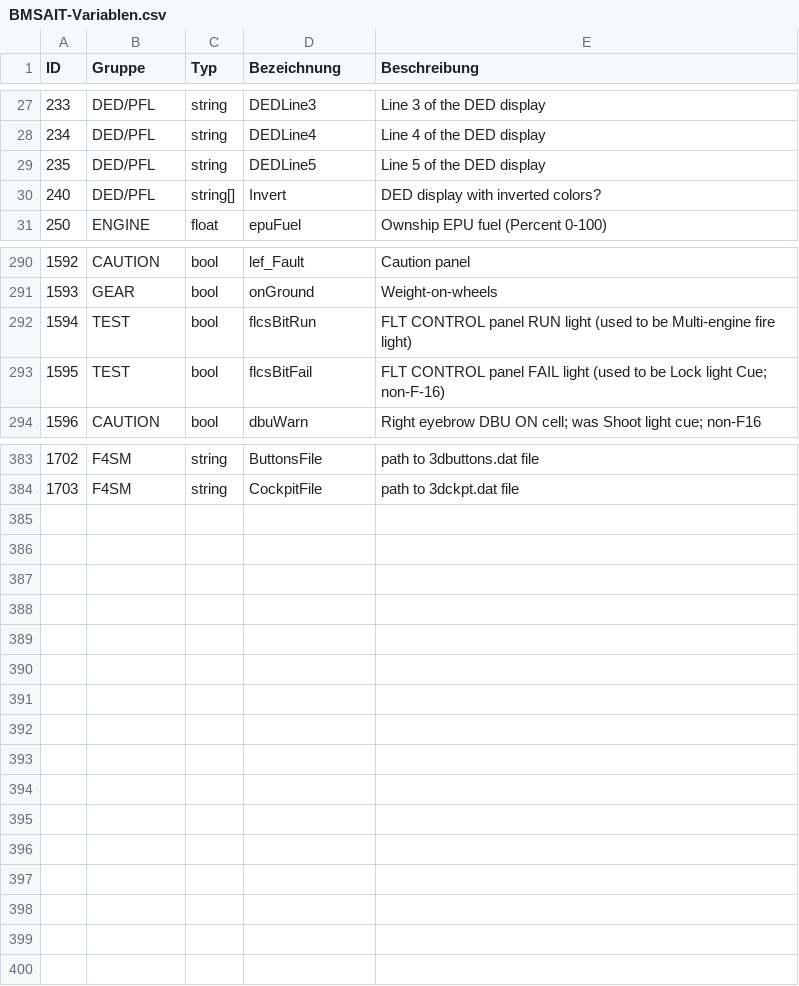
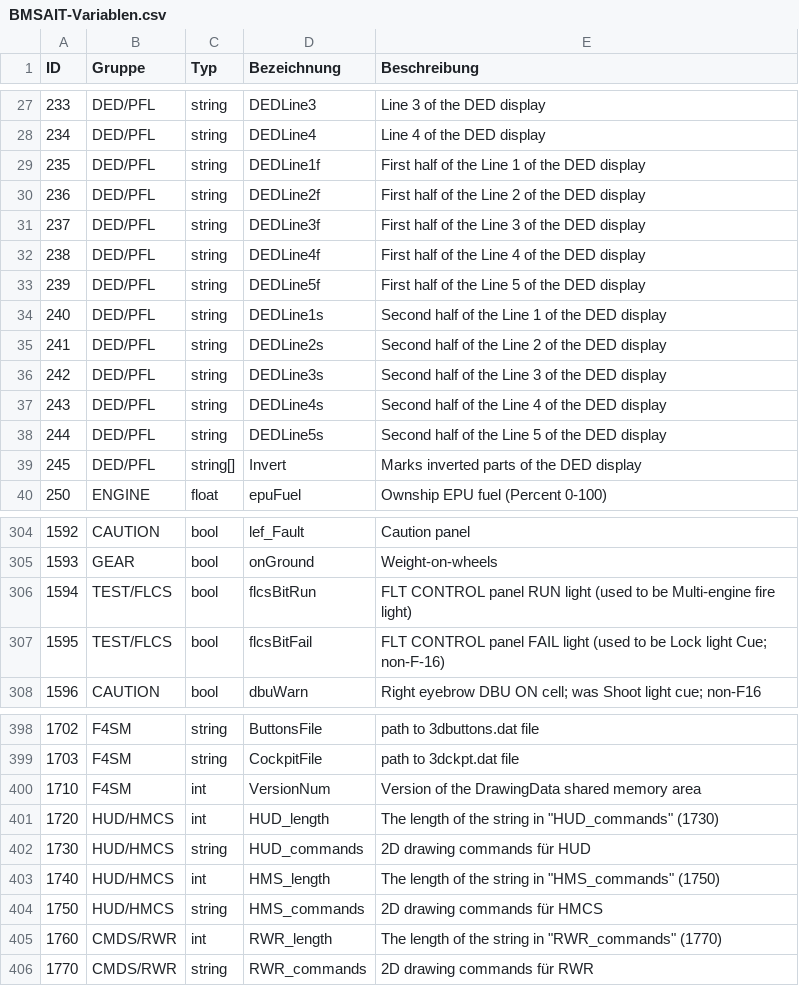
Before and after one commit to HummerX/BMSAIT, a CSV file: 02 Windows-App/BMSAIT-Variablen.csv, drawn as a sheet; only a part is shown, gaps mark what is left out; addresses are those after the commit; the diff covers the shown part only; the diff names each change by its address in the sheet, - before the commit and + after, or states it on an @@ line.

Commit message:
Varaible definitions for BMS 4.35
Added new variables abailable with BMS 4.35 (FLCS, DrawingData, Inlet Icing)

```diff
--- a/02 Windows-App/BMSAIT-Variablen.csv
+++ b/02 Windows-App/BMSAIT-Variablen.csv
-D29 (Bezeichnung): DEDLine5
+D29 (Bezeichnung): DEDLine1f
-E29 (Beschreibung): Line 5 of the DED display
+E29 (Beschreibung): First half of the Line 1 of the DED display
+row 30: 236 | DED/PFL | string | DEDLine2f | First half of the Line 2 of the DED display
+row 31: 237 | DED/PFL | string | DEDLine3f | First half of the Line 3 of the DED display
+row 32: 238 | DED/PFL | string | DEDLine4f | First half of the Line 4 of the DED display
+row 33: 239 | DED/PFL | string | DEDLine5f | First half of the Line 5 of the DED display
-C34 (Typ): string[]
+C34 (Typ): string
-D34 (Bezeichnung): Invert
+D34 (Bezeichnung): DEDLine1s
-E34 (Beschreibung): DED display with inverted colors?
+E34 (Beschreibung): Second half of the Line 1 of the DED display
+row 35: 241 | DED/PFL | string | DEDLine2s | Second half of the Line 2 of the DED display
+row 36: 242 | DED/PFL | string | DEDLine3s | Second half of the Line 3 of the DED display
+row 37: 243 | DED/PFL | string | DEDLine4s | Second half of the Line 4 of the DED display
+row 38: 244 | DED/PFL | string | DEDLine5s | Second half of the Line 5 of the DED display
+row 39: 245 | DED/PFL | string[] | Invert | Marks inverted parts of the DED display
-B306:B307 (Gruppe): TEST
+B306:B307 (Gruppe): TEST/FLCS
+row 400: 1710 | F4SM | int | VersionNum | Version of the DrawingData shared memory area
+row 401: 1720 | HUD/HMCS | int | HUD_length | The length of the string in "HUD_commands" (1730)
+row 402: 1730 | HUD/HMCS | string | HUD_commands | 2D drawing commands für HUD
+row 403: 1740 | HUD/HMCS | int | HMS_length | The length of the string in "HMS_commands" (1750)
+row 404: 1750 | HUD/HMCS | string | HMS_commands | 2D drawing commands für HMCS
+row 405: 1760 | CMDS/RWR | int | RWR_length | The length of the string in "RWR_commands" (1770)
+row 406: 1770 | CMDS/RWR | string | RWR_commands | 2D drawing commands für RWR
```
Also changed, not shown: 6 added rows and 4 edited cells elsewhere in this file.
